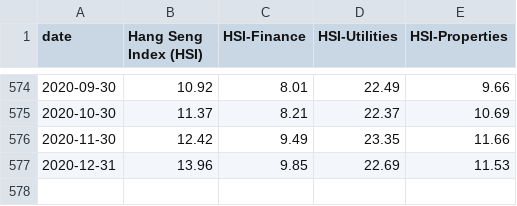
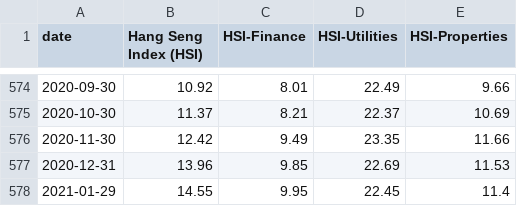
Before and after one commit to webclinic017/scrapy-wsj-news, a CSV file: data/hsi/hsi-pe-2.csv, drawn as a sheet; only a part is shown, gaps mark what is left out.

Commit message:
Updated data

```diff
--- a/data/hsi/hsi-pe-2.csv
+++ b/data/hsi/hsi-pe-2.csv
@@ -577 +577,2 @@ date,Hang Seng Index (HSI),HSI-Finance,HSI-Utilities,HSI-Properties
 2020-12-31,13.96,9.85,22.69,11.53
+2021-01-29,14.55,9.95,22.45,11.4
```
Also changed, not shown: 3 other files.
